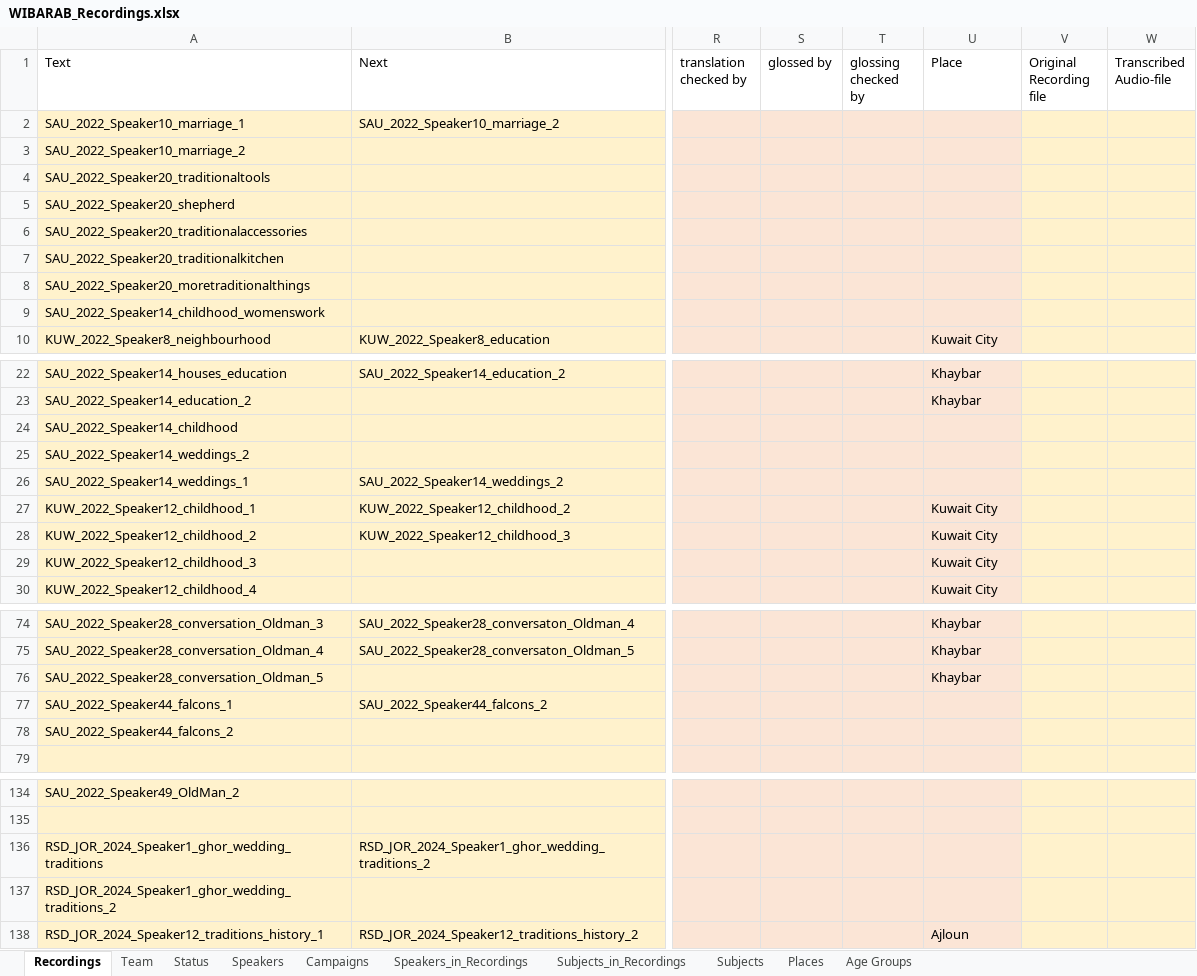
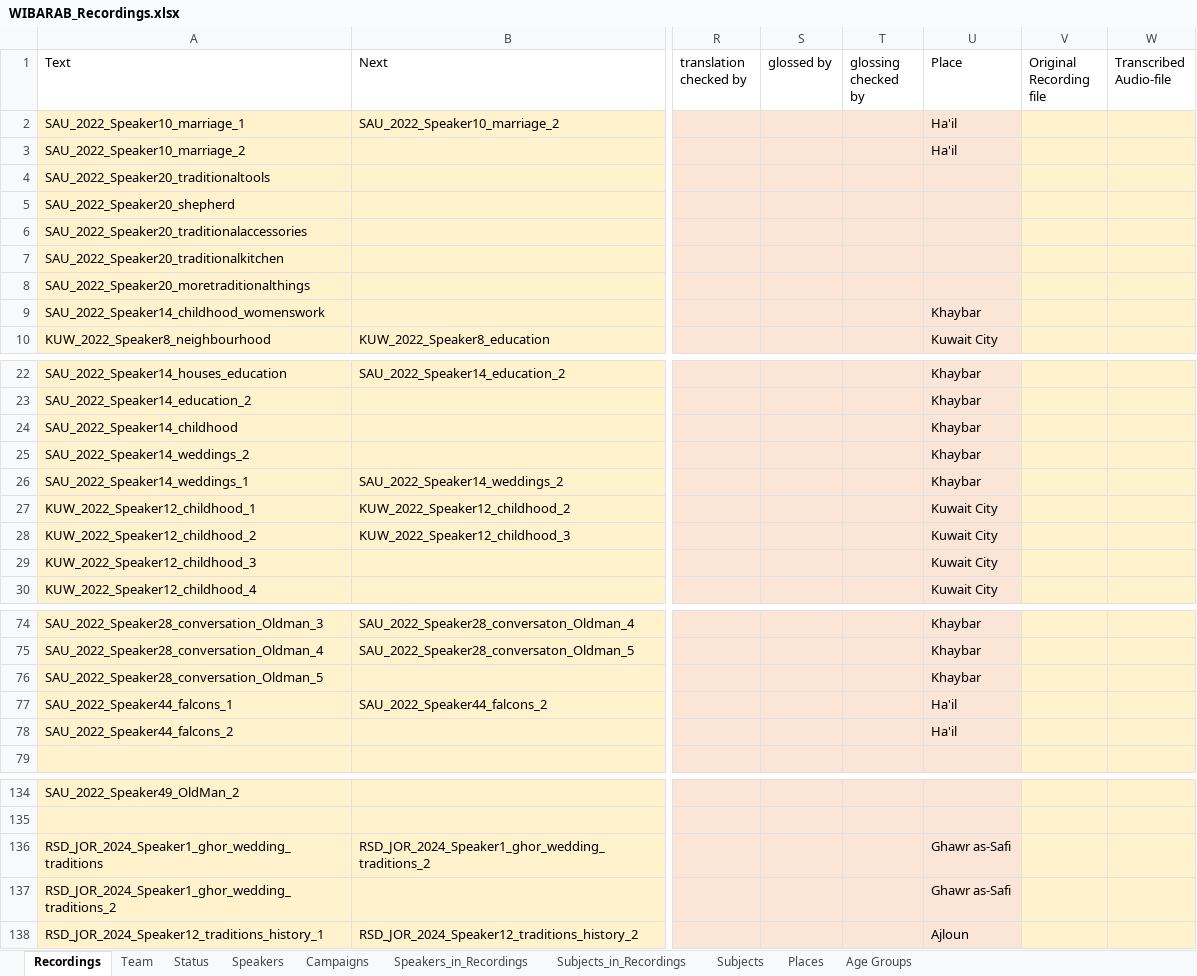
Before and after one commit to wibarab/corpus-data, an Excel workbook: 080_scripts_generic/080_01_ELAN2TEI/data/WIBARAB_Recordings.xlsx, sheet Recordings, drawn as a sheet; only a part is shown, gaps mark what is left out; values as stored, in another font and other column widths than the file's, no borders; conditional formats and table styles not drawn; the diff covers the shown part only; the diff names each change by its address in the sheet, - before the commit and + after, or states it on an @@ line.

```diff
--- a/080_scripts_generic/080_01_ELAN2TEI/data/WIBARAB_Recordings.xlsx (sheet Recordings)
+++ b/080_scripts_generic/080_01_ELAN2TEI/data/WIBARAB_Recordings.xlsx (sheet Recordings)
-U2:U3 (Place): (empty)
+U2:U3 (Place): Ha'il
-U9 (Place): (empty)
+U9 (Place): Khaybar
-U24:U26 (Place): (empty)
+U24:U26 (Place): Khaybar
-U77:U78 (Place): (empty)
+U77:U78 (Place): Ha'il
-U136:U137 (Place): (empty)
+U136:U137 (Place): Ghawr as-Safi
```
Also changed, not shown: 47 edited cells elsewhere in this sheet, 26 other files.
